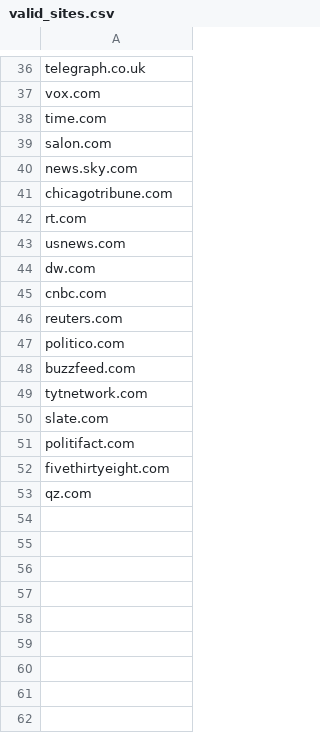
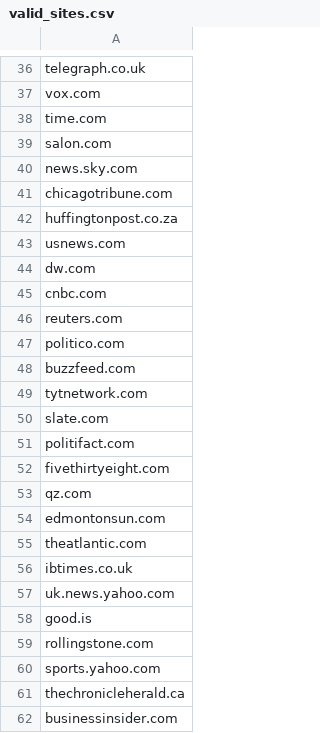
Before and after one commit to mayo320/TrustyNews, a CSV file: django_project/trustynews/scripts/valid_sites.csv, drawn as a sheet; only a part is shown, gaps mark what is left out.

Commit message:
Adds a few more real news sites

```diff
--- a/django_project/trustynews/scripts/valid_sites.csv
+++ b/django_project/trustynews/scripts/valid_sites.csv
@@ -41,3 +41,3 @@ news.sky.com
 chicagotribune.com
-rt.com
+huffingtonpost.co.za
 usnews.com
@@ -53 +53,10 @@ fivethirtyeight.com
 qz.com
+edmontonsun.com
+theatlantic.com
+ibtimes.co.uk
+uk.news.yahoo.com
+good.is
+rollingstone.com
+sports.yahoo.com
+thechronicleherald.ca
+businessinsider.com
```
